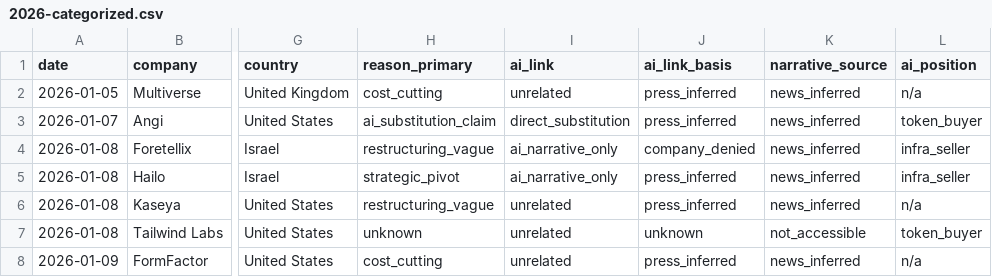
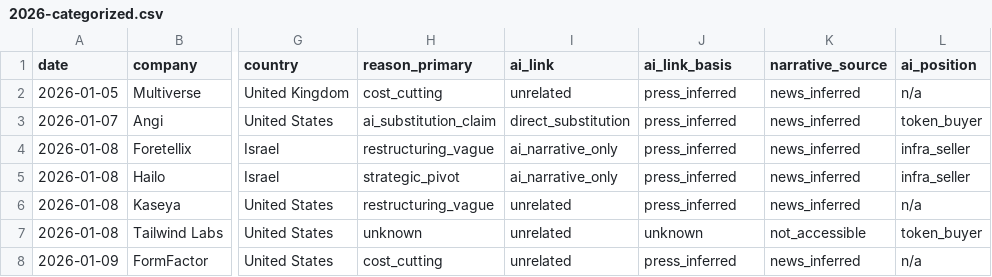
Before and after one commit to muZk/layoffs, a CSV file: 2026-categorized.csv, drawn as a sheet; only a part is shown, gaps mark what is left out; the diff covers the shown part only; the diff names each change by its address in the sheet, - before the commit and + after, or states it on an @@ line.

```diff
--- a/2026-categorized.csv
+++ b/2026-categorized.csv
-J4 (ai_link_basis): company_denied
+J4 (ai_link_basis): press_inferred
```
Also changed, not shown: 16 edited cells elsewhere in this file, 5 other files.
